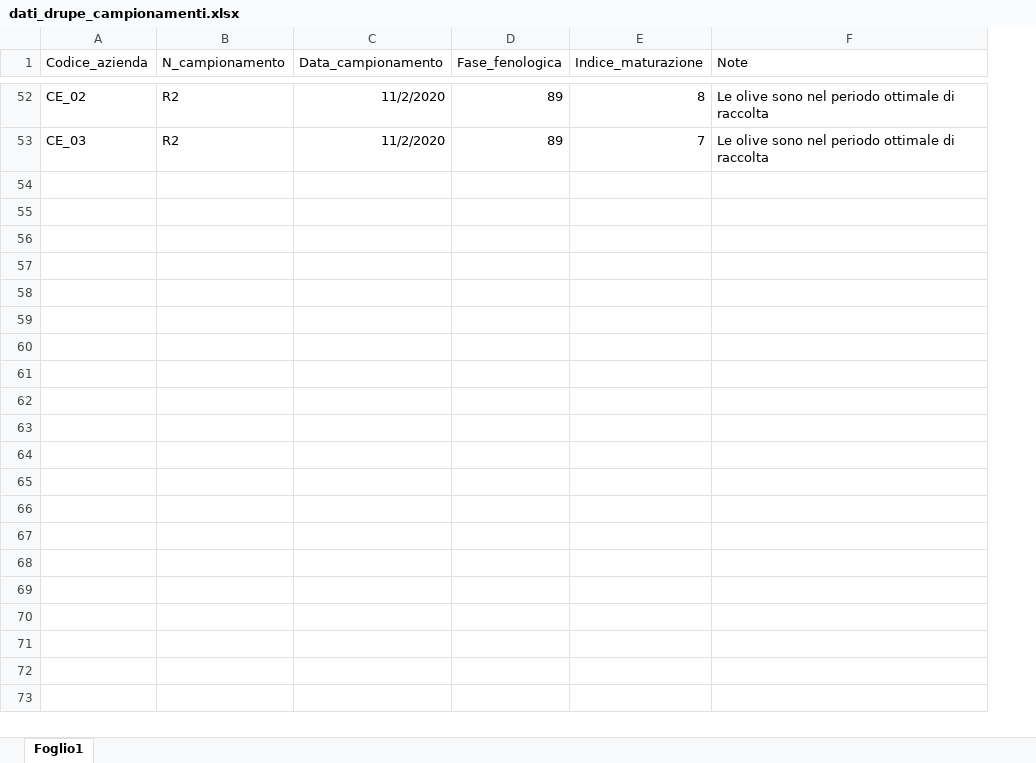
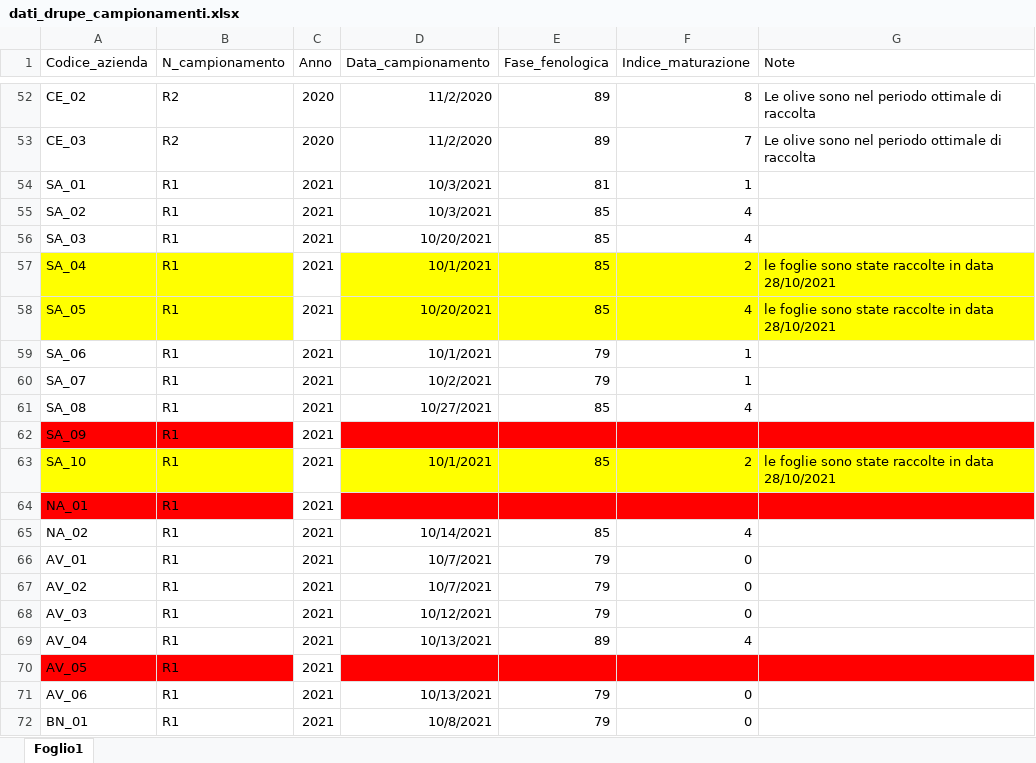
Before and after one commit to ShinyFabio/OliveHealthR, an Excel workbook: data-raw/dati_drupe_campionamenti.xlsx, sheet Foglio1, drawn as a sheet; only a part is shown, gaps mark what is left out; values as stored, in another font and other column widths than the file's, no borders; the diff covers the shown part only; the diff names each change by its address in the sheet, - before the commit and + after, or states it on an @@ line.

```diff
--- a/data-raw/dati_drupe_campionamenti.xlsx (sheet Foglio1)
+++ b/data-raw/dati_drupe_campionamenti.xlsx (sheet Foglio1)
+column C (Anno), rows 52-53: 2020 | 2020
+row 54: SA_01 | R1 | 2021 | 10/3/2021 | 81 | 1
+row 55: SA_02 | R1 | 2021 | 10/3/2021 | 85 | 4
+row 56: SA_03 | R1 | 2021 | 10/20/2021 | 85 | 4
+row 57: SA_04 | R1 | 2021 | 10/1/2021 | 85 | 2 | le foglie sono state raccolte in data 28/10/2021
+row 58: SA_05 | R1 | 2021 | 10/20/2021 | 85 | 4 | le foglie sono state raccolte in data 28/10/2021
+row 59: SA_06 | R1 | 2021 | 10/1/2021 | 79 | 1
+row 60: SA_07 | R1 | 2021 | 10/2/2021 | 79 | 1
+row 61: SA_08 | R1 | 2021 | 10/27/2021 | 85 | 4
+row 62: SA_09 | R1 | 2021
+row 63: SA_10 | R1 | 2021 | 10/1/2021 | 85 | 2 | le foglie sono state raccolte in data 28/10/2021
+row 64: NA_01 | R1 | 2021
+row 65: NA_02 | R1 | 2021 | 10/14/2021 | 85 | 4
+row 66: AV_01 | R1 | 2021 | 10/7/2021 | 79 | 0
+row 67: AV_02 | R1 | 2021 | 10/7/2021 | 79 | 0
+row 68: AV_03 | R1 | 2021 | 10/12/2021 | 79 | 0
+row 69: AV_04 | R1 | 2021 | 10/13/2021 | 89 | 4
+row 70: AV_05 | R1 | 2021
+row 71: AV_06 | R1 | 2021 | 10/13/2021 | 79 | 0
+row 72: BN_01 | R1 | 2021 | 10/8/2021 | 79 | 0
```
Also changed, not shown: 33 added rows elsewhere in this sheet, data-raw/polifenoli/2020/polif_tot_drupe.xlsx, data-raw/polifenoli/2020/polif_tot_foglie.xlsx, 29 other files.
